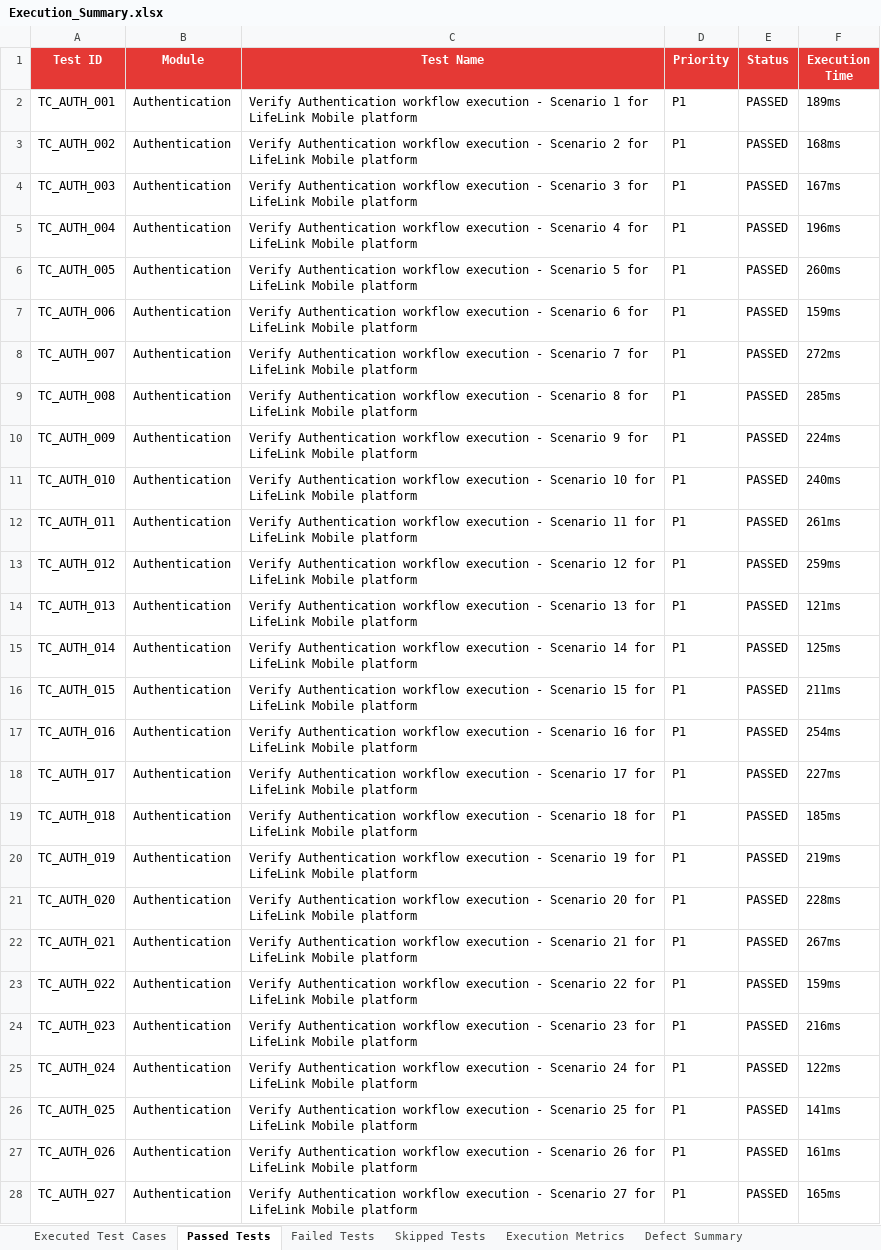
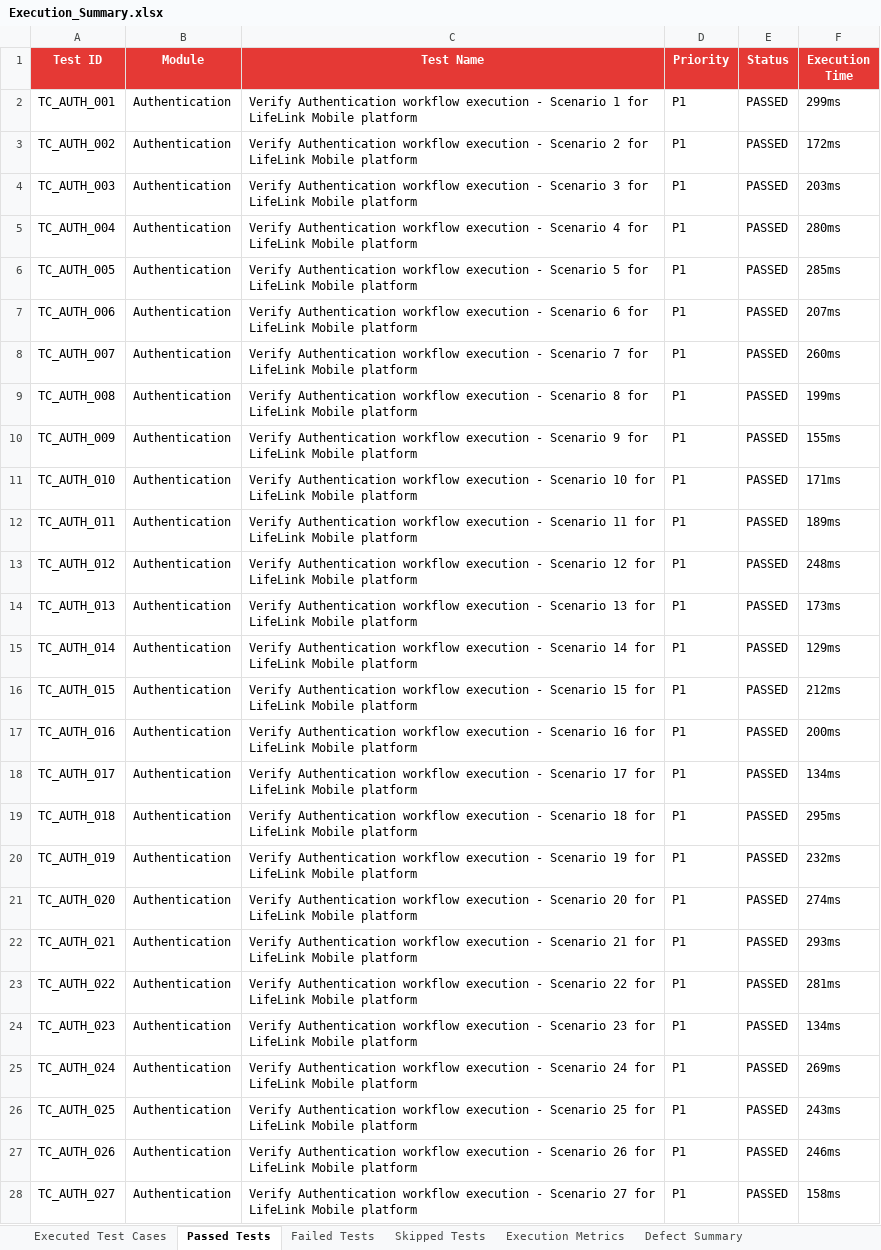
Before and after one commit to SAMEER-14-CRYPTO/BLOODDONATION, an Excel workbook: website/downloads/Execution_Summary.xlsx, sheet Passed Tests, drawn as a sheet; only a part is shown; values as stored, in another font and other column widths than the file's, no borders; the diff covers the shown part only; the diff names each change by its address in the sheet, - before the commit and + after, or states it on an @@ line.

```diff
--- a/website/downloads/Execution_Summary.xlsx (sheet Passed Tests)
+++ b/website/downloads/Execution_Summary.xlsx (sheet Passed Tests)
-F2 (Execution Time): 189ms
+F2 (Execution Time): 299ms
-F3 (Execution Time): 168ms
+F3 (Execution Time): 172ms
-F4 (Execution Time): 167ms
+F4 (Execution Time): 203ms
-F5 (Execution Time): 196ms
+F5 (Execution Time): 280ms
-F6 (Execution Time): 260ms
+F6 (Execution Time): 285ms
-F7 (Execution Time): 159ms
+F7 (Execution Time): 207ms
-F8 (Execution Time): 272ms
+F8 (Execution Time): 260ms
-F9 (Execution Time): 285ms
+F9 (Execution Time): 199ms
-F10 (Execution Time): 224ms
+F10 (Execution Time): 155ms
-F11 (Execution Time): 240ms
+F11 (Execution Time): 171ms
-F12 (Execution Time): 261ms
+F12 (Execution Time): 189ms
-F13 (Execution Time): 259ms
+F13 (Execution Time): 248ms
-F14 (Execution Time): 121ms
+F14 (Execution Time): 173ms
-F15 (Execution Time): 125ms
+F15 (Execution Time): 129ms
-F16 (Execution Time): 211ms
+F16 (Execution Time): 212ms
-F17 (Execution Time): 254ms
+F17 (Execution Time): 200ms
-F18 (Execution Time): 227ms
+F18 (Execution Time): 134ms
-F19 (Execution Time): 185ms
+F19 (Execution Time): 295ms
-F20 (Execution Time): 219ms
+F20 (Execution Time): 232ms
-F21 (Execution Time): 228ms
+F21 (Execution Time): 274ms
-F22 (Execution Time): 267ms
+F22 (Execution Time): 293ms
-F23 (Execution Time): 159ms
+F23 (Execution Time): 281ms
-F24 (Execution Time): 216ms
+F24 (Execution Time): 134ms
-F25 (Execution Time): 122ms
+F25 (Execution Time): 269ms
-F26 (Execution Time): 141ms
+F26 (Execution Time): 243ms
-F27 (Execution Time): 161ms
+F27 (Execution Time): 246ms
-F28 (Execution Time): 165ms
+F28 (Execution Time): 158ms
```
Also changed, not shown: 459 edited cells elsewhere in this sheet, sheet Executed Test Cases, Test_Results/Excel/Automation_Test_Report.xlsx, Test_Results/Excel/Execution_Summary.xlsx, 15 other files.
